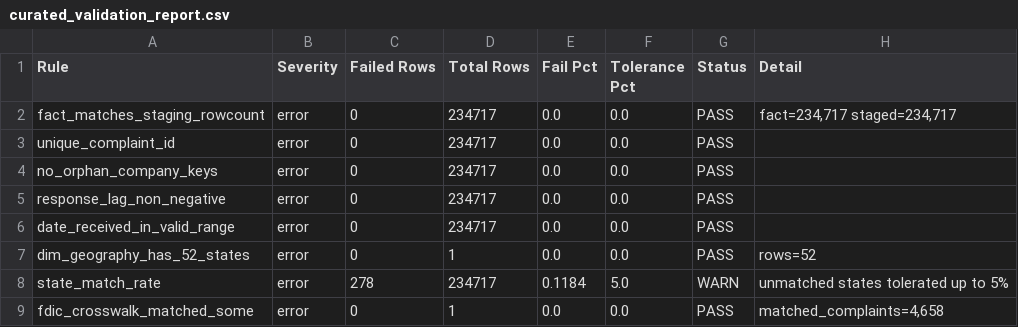
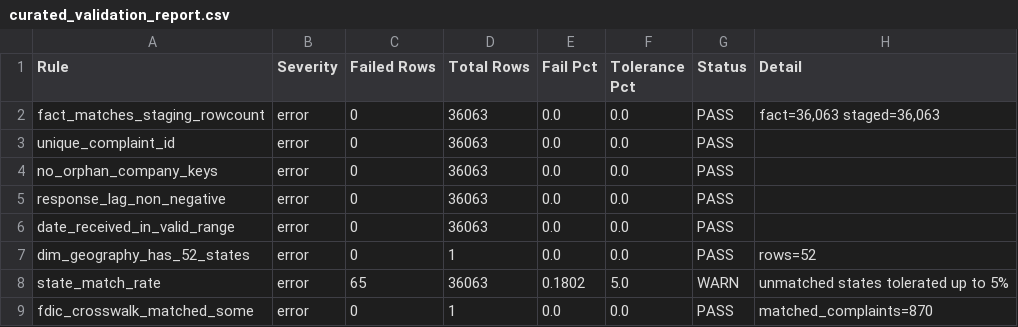
Before and after one commit to Ixphor/DSS150P_Project_Epsilon, a CSV file: outputs/validation/curated_validation_report.csv, drawn as a sheet.

Commit message:
Add data mart build and partitioning scripts

```diff
--- a/outputs/validation/curated_validation_report.csv
+++ b/outputs/validation/curated_validation_report.csv
@@ -1,9 +1,9 @@
 Rule,Severity,Failed Rows,Total Rows,Fail Pct,Tolerance Pct,Status,Detail
-fact_matches_staging_rowcount,error,0,234717,0.0,0.0,PASS,"fact=234,717 staged=234,717"
-unique_complaint_id,error,0,234717,0.0,0.0,PASS,
-no_orphan_company_keys,error,0,234717,0.0,0.0,PASS,
-response_lag_non_negative,error,0,234717,0.0,0.0,PASS,
-date_received_in_valid_range,error,0,234717,0.0,0.0,PASS,
+fact_matches_staging_rowcount,error,0,36063,0.0,0.0,PASS,"fact=36,063 staged=36,063"
+unique_complaint_id,error,0,36063,0.0,0.0,PASS,
+no_orphan_company_keys,error,0,36063,0.0,0.0,PASS,
+response_lag_non_negative,error,0,36063,0.0,0.0,PASS,
+date_received_in_valid_range,error,0,36063,0.0,0.0,PASS,
 dim_geography_has_52_states,error,0,1,0.0,0.0,PASS,rows=52
-state_match_rate,error,278,234717,0.1184,5.0,WARN,unmatched states tolerated up to 5%
-fdic_crosswalk_matched_some,error,0,1,0.0,0.0,PASS,"matched_complaints=4,658"
+state_match_rate,error,65,36063,0.1802,5.0,WARN,unmatched states tolerated up to 5%
+fdic_crosswalk_matched_some,error,0,1,0.0,0.0,PASS,matched_complaints=870
```
Also changed, not shown: outputs/validation/validation_report.csv, 14 other files.
